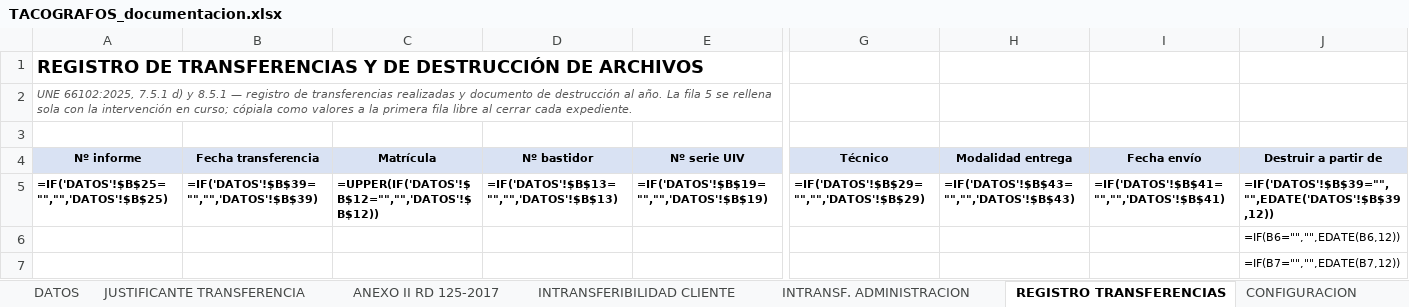
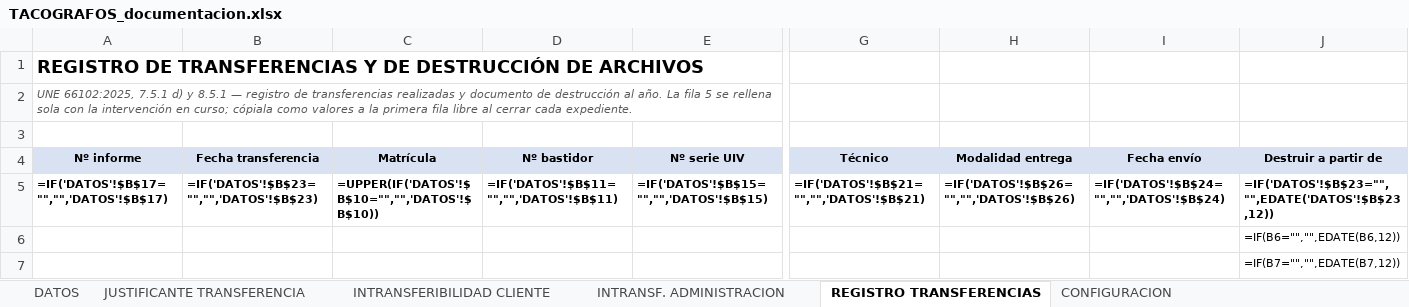
Before and after one commit to jcruset-create/mobilink, an Excel workbook: docs/plantillas/TACOGRAFOS_documentacion.xlsx, sheet REGISTRO TRANSFERENCIAS, drawn as a sheet; only a part is shown, gaps mark what is left out; values as stored, in another font and other column widths than the file's, no borders; formulas without a stored value are shown as written; conditional formats not drawn; the diff names each change by its address in the sheet, - before the commit and + after, or states it on an @@ line.

```diff
--- a/docs/plantillas/TACOGRAFOS_documentacion.xlsx (sheet REGISTRO TRANSFERENCIAS)
+++ b/docs/plantillas/TACOGRAFOS_documentacion.xlsx (sheet REGISTRO TRANSFERENCIAS)
-sheet tab: ANEXO II RD 125-2017
-A5 (Nº informe): =IF('DATOS'!$B$25="","",'DATOS'!$B$25)
+A5 (Nº informe): =IF('DATOS'!$B$17="","",'DATOS'!$B$17)
-B5 (Fecha transferencia): =IF('DATOS'!$B$39="","",'DATOS'!$B$39)
+B5 (Fecha transferencia): =IF('DATOS'!$B$23="","",'DATOS'!$B$23)
-C5 (Matrícula): =UPPER(IF('DATOS'!$B$12="","",'DATOS'!$B$12))
+C5 (Matrícula): =UPPER(IF('DATOS'!$B$10="","",'DATOS'!$B$10))
-D5 (Nº bastidor): =IF('DATOS'!$B$13="","",'DATOS'!$B$13)
+D5 (Nº bastidor): =IF('DATOS'!$B$11="","",'DATOS'!$B$11)
-E5 (Nº serie UIV): =IF('DATOS'!$B$19="","",'DATOS'!$B$19)
+E5 (Nº serie UIV): =IF('DATOS'!$B$15="","",'DATOS'!$B$15)
-G5 (Técnico): =IF('DATOS'!$B$29="","",'DATOS'!$B$29)
+G5 (Técnico): =IF('DATOS'!$B$21="","",'DATOS'!$B$21)
-H5 (Modalidad entrega): =IF('DATOS'!$B$43="","",'DATOS'!$B$43)
+H5 (Modalidad entrega): =IF('DATOS'!$B$26="","",'DATOS'!$B$26)
-I5 (Fecha envío): =IF('DATOS'!$B$41="","",'DATOS'!$B$41)
+I5 (Fecha envío): =IF('DATOS'!$B$24="","",'DATOS'!$B$24)
-J5 (Destruir a partir de): =IF('DATOS'!$B$39="","",EDATE('DATOS'!$B$39,12))
+J5 (Destruir a partir de): =IF('DATOS'!$B$23="","",EDATE('DATOS'!$B$23,12))
```
Also changed, not shown: sheet DATOS, sheet JUSTIFICANTE TRANSFERENCIA, sheet INTRANSFERIBILIDAD CLIENTE, sheet INTRANSF. ADMINISTRACION, sheet CONFIGURACION, hidden cells, 3 other files.
